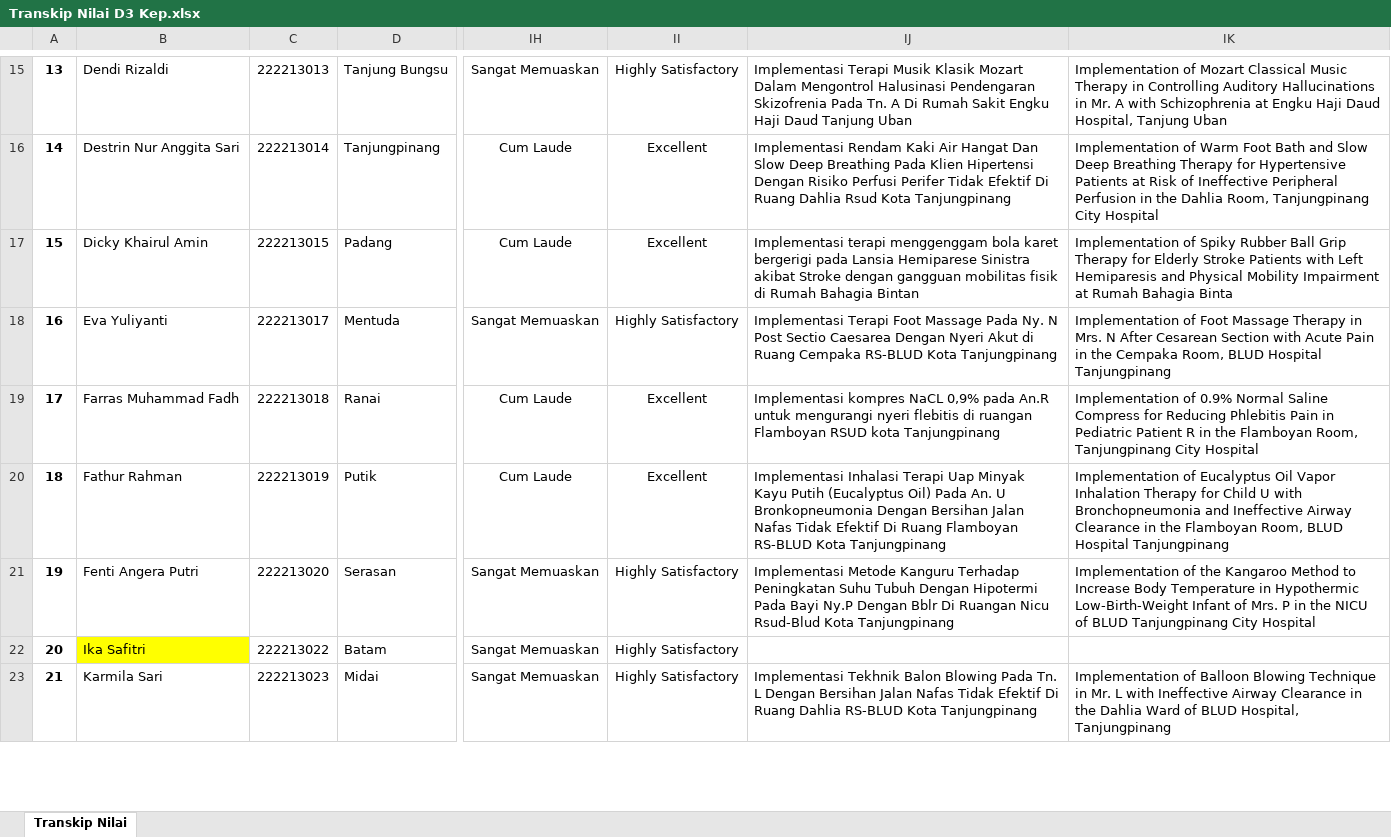
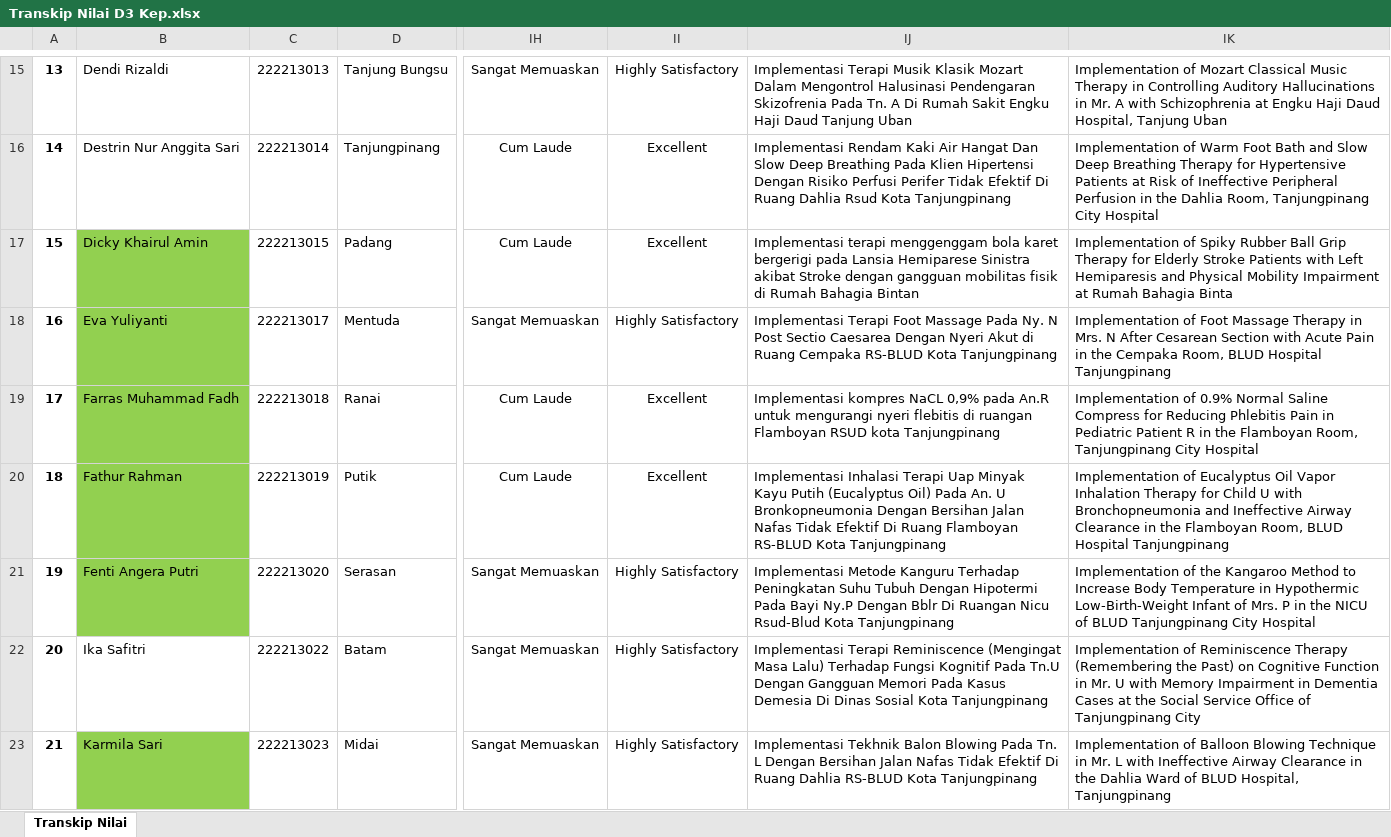
Before and after one commit to nandomardi23/transkip_nilai_2025, an Excel workbook: D3 Keperawatan/Transkip Nilai D3 Kep.xlsx, sheet Transkip Nilai, drawn as a sheet; only a part is shown, gaps mark what is left out; values as stored, in another font and other column widths than the file's, no borders; the diff covers the shown part only; the diff names each change by its address in the sheet, - before the commit and + after, or states it on an @@ line.

```diff
--- a/D3 Keperawatan/Transkip Nilai D3 Kep.xlsx (sheet Transkip Nilai)
+++ b/D3 Keperawatan/Transkip Nilai D3 Kep.xlsx (sheet Transkip Nilai)
-B17:B21 fill: none
+B17:B21 fill: #92D050
-B22 fill: #FFFF00
+B22 fill: none
-IJ22: (empty)
+IJ22: Implementasi Terapi Reminiscence (Mengingat Masa Lalu) Terhadap Fungsi Kognitif Pada Tn.U Dengan Gangguan Memori Pada Kasus Demesia Di Dinas Sosial Kota Tanjungpinang
-IK22: (empty)
+IK22: Implementation of Reminiscence Therapy (Remembering the Past) on Cognitive Function in Mr. U with Memory Impairment in Dementia Cases at the Social Service Office of Tanjungpinang City
-B23 fill: none
+B23 fill: #92D050
```
Also changed, not shown: 1 removed row, 4 edited cells and cell formats elsewhere in this sheet, S1 Keperawatan/RPL/RPL 1/Transkip RPL 1.xlsx, S1 Keperawatan/RPL/RPL 3/Transkip Nilai RPL3.xlsx, 28 other files.
